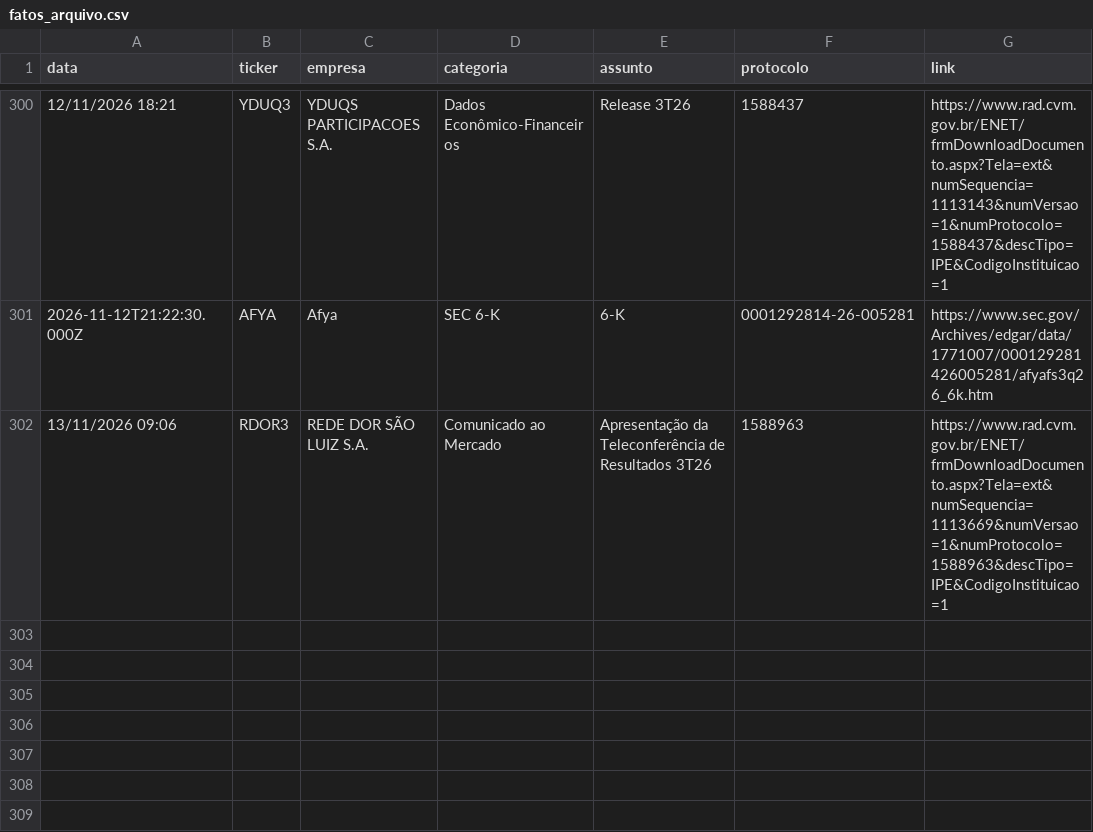
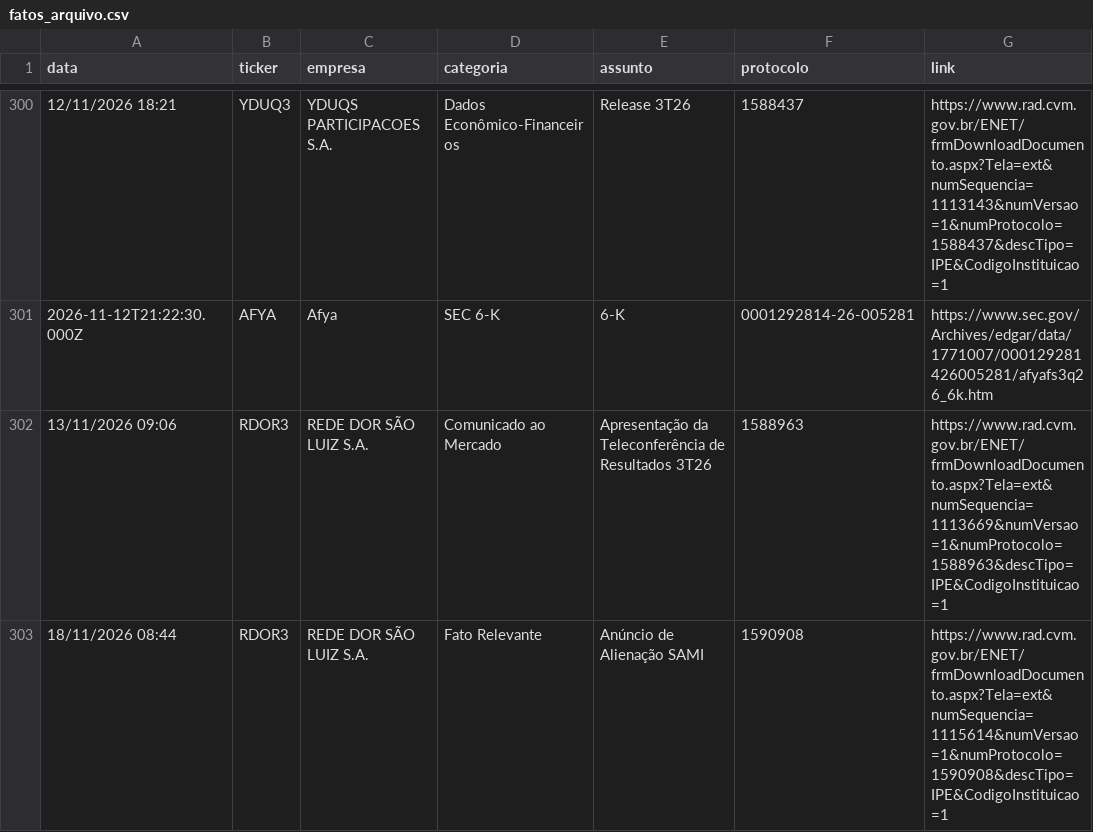
Before and after one commit to danxhp/cvm-fatos-relevantes, a CSV file: fatos_arquivo.csv, drawn as a sheet; only a part is shown, gaps mark what is left out; the diff names each change by its address in the sheet, - before the commit and + after, or states it on an @@ line.

```diff
--- a/fatos_arquivo.csv
+++ b/fatos_arquivo.csv
+row 303: 18/11/2026 08:44 | RDOR3 | REDE DOR SÃO LUIZ S.A. | Fato Relevante | Anúncio de Alienação SAMI | 1590908 | https://www.rad.cvm.gov.br/ENET/frmDownloadDocumento.aspx?Tela=ext&numSequencia=1115614&numVersao=1&numProtocolo=1590908&descTipo=IPE&CodigoInstituicao=1
```
Also changed, not shown: 2 other files.
